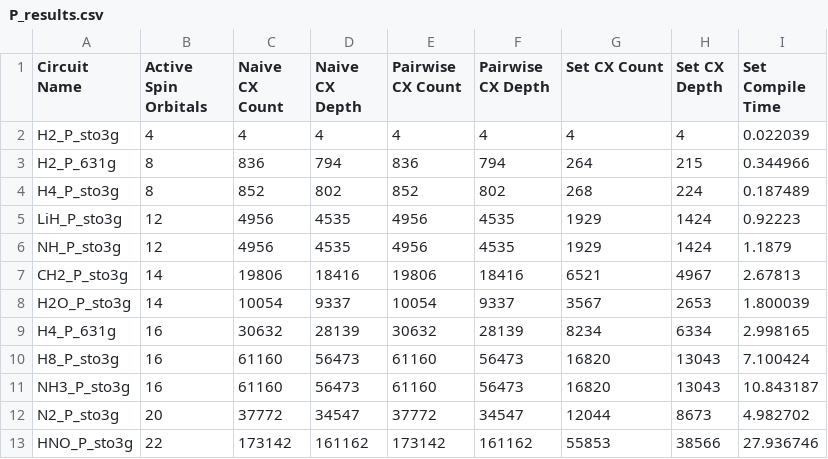
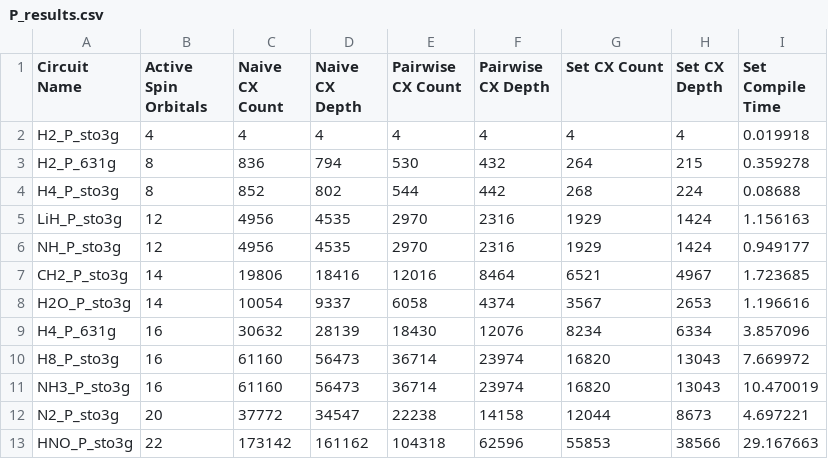
Before and after one commit to CQCL/tket_benchmarking, a CSV file: compilation_strategy/P_results.csv, drawn as a sheet; only a part is shown; the diff covers the shown part only.

```diff
--- a/compilation_strategy/P_results.csv
+++ b/compilation_strategy/P_results.csv
@@ -1,13 +1,13 @@
 Circuit Name,Active Spin Orbitals,Naive CX Count,Naive CX Depth,Pairwise CX Count,Pairwise CX Depth,Set CX Count,Set CX Depth,Set Compile Time
-H2_P_sto3g,4,4,4,4,4,4,4,0.022039
-H2_P_631g,8,836,794,836,794,264,215,0.344966
-H4_P_sto3g,8,852,802,852,802,268,224,0.187489
-LiH_P_sto3g,12,4956,4535,4956,4535,1929,1424,0.92223
-NH_P_sto3g,12,4956,4535,4956,4535,1929,1424,1.1879
-CH2_P_sto3g,14,19806,18416,19806,18416,6521,4967,2.67813
-H2O_P_sto3g,14,10054,9337,10054,9337,3567,2653,1.800039
-H4_P_631g,16,30632,28139,30632,28139,8234,6334,2.998165
-H8_P_sto3g,16,61160,56473,61160,56473,16820,13043,7.100424
-NH3_P_sto3g,16,61160,56473,61160,56473,16820,13043,10.843187
-N2_P_sto3g,20,37772,34547,37772,34547,12044,8673,4.982702
-HNO_P_sto3g,22,173142,161162,173142,161162,55853,38566,27.936746
+H2_P_sto3g,4,4,4,4,4,4,4,0.019918
+H2_P_631g,8,836,794,530,432,264,215,0.359278
+H4_P_sto3g,8,852,802,544,442,268,224,0.08688
+LiH_P_sto3g,12,4956,4535,2970,2316,1929,1424,1.156163
+NH_P_sto3g,12,4956,4535,2970,2316,1929,1424,0.949177
+CH2_P_sto3g,14,19806,18416,12016,8464,6521,4967,1.723685
+H2O_P_sto3g,14,10054,9337,6058,4374,3567,2653,1.196616
+H4_P_631g,16,30632,28139,18430,12076,8234,6334,3.857096
+H8_P_sto3g,16,61160,56473,36714,23974,16820,13043,7.669972
+NH3_P_sto3g,16,61160,56473,36714,23974,16820,13043,10.470019
+N2_P_sto3g,20,37772,34547,22238,14158,12044,8673,4.697221
+HNO_P_sto3g,22,173142,161162,104318,62596,55853,38566,29.167663
```
Also changed, not shown: 21 edited cells elsewhere in this file, compilation_strategy/BK_results.csv, compilation_strategy/JW_results.csv.
